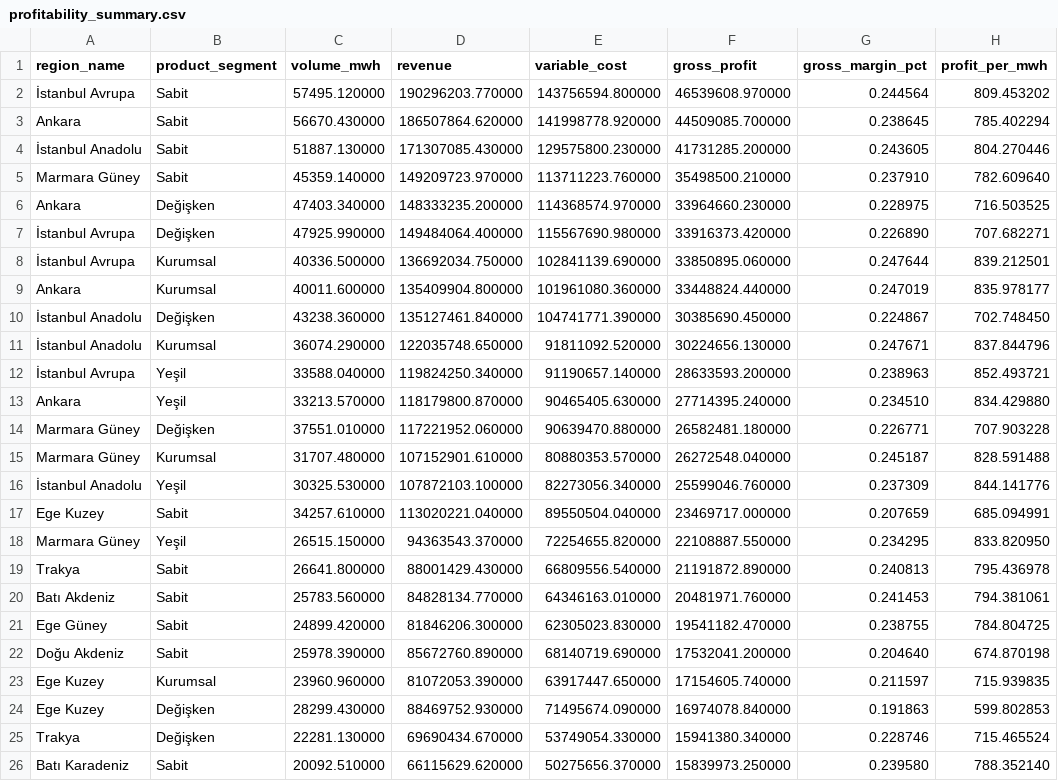
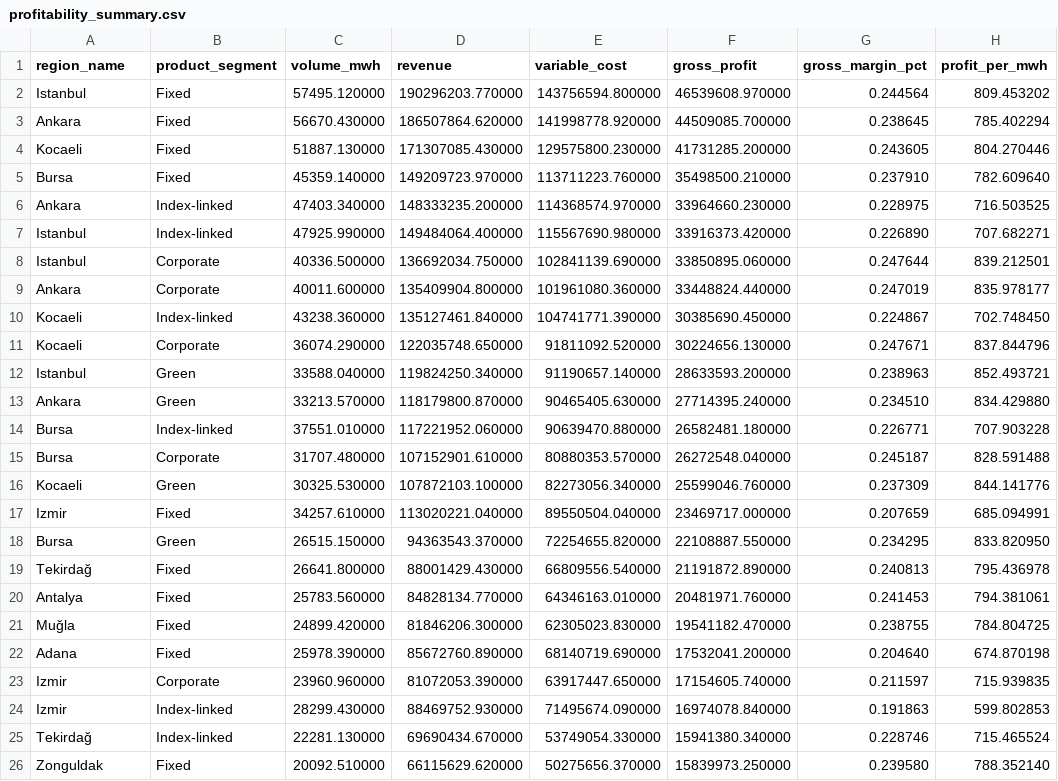
Before and after one commit to mertcanakdogan/energy-market-intelligence-dashboard, a CSV file: outputs/examples/profitability_summary.csv, drawn as a sheet; only a part is shown; the diff covers the shown part only.

Commit message:
Regenerate the example outputs with English names and charts

```diff
--- a/outputs/examples/profitability_summary.csv
+++ b/outputs/examples/profitability_summary.csv
@@ -1,26 +1,26 @@
 region_name,product_segment,volume_mwh,revenue,variable_cost,gross_profit,gross_margin_pct,profit_per_mwh
-İstanbul Avrupa,Sabit,57495.120000,190296203.770000,143756594.800000,46539608.970000,0.244564,809.453202
-Ankara,Sabit,56670.430000,186507864.620000,141998778.920000,44509085.700000,0.238645,785.402294
-İstanbul Anadolu,Sabit,51887.130000,171307085.430000,129575800.230000,41731285.200000,0.243605,804.270446
-Marmara Güney,Sabit,45359.140000,149209723.970000,113711223.760000,35498500.210000,0.237910,782.609640
-Ankara,Değişken,47403.340000,148333235.200000,114368574.970000,33964660.230000,0.228975,716.503525
-İstanbul Avrupa,Değişken,47925.990000,149484064.400000,115567690.980000,33916373.420000,0.226890,707.682271
-İstanbul Avrupa,Kurumsal,40336.500000,136692034.750000,102841139.690000,33850895.060000,0.247644,839.212501
-Ankara,Kurumsal,40011.600000,135409904.800000,101961080.360000,33448824.440000,0.247019,835.978177
-İstanbul Anadolu,Değişken,43238.360000,135127461.840000,104741771.390000,30385690.450000,0.224867,702.748450
-İstanbul Anadolu,Kurumsal,36074.290000,122035748.650000,91811092.520000,30224656.130000,0.247671,837.844796
-İstanbul Avrupa,Yeşil,33588.040000,119824250.340000,91190657.140000,28633593.200000,0.238963,852.493721
-Ankara,Yeşil,33213.570000,118179800.870000,90465405.630000,27714395.240000,0.234510,834.429880
-Marmara Güney,Değişken,37551.010000,117221952.060000,90639470.880000,26582481.180000,0.226771,707.903228
-Marmara Güney,Kurumsal,31707.480000,107152901.610000,80880353.570000,26272548.040000,0.245187,828.591488
-İstanbul Anadolu,Yeşil,30325.530000,107872103.100000,82273056.340000,25599046.760000,0.237309,844.141776
-Ege Kuzey,Sabit,34257.610000,113020221.040000,89550504.040000,23469717.000000,0.207659,685.094991
-Marmara Güney,Yeşil,26515.150000,94363543.370000,72254655.820000,22108887.550000,0.234295,833.820950
-Trakya,Sabit,26641.800000,88001429.430000,66809556.540000,21191872.890000,0.240813,795.436978
-Batı Akdeniz,Sabit,25783.560000,84828134.770000,64346163.010000,20481971.760000,0.241453,794.381061
-Ege Güney,Sabit,24899.420000,81846206.300000,62305023.830000,19541182.470000,0.238755,784.804725
-Doğu Akdeniz,Sabit,25978.390000,85672760.890000,68140719.690000,17532041.200000,0.204640,674.870198
-Ege Kuzey,Kurumsal,23960.960000,81072053.390000,63917447.650000,17154605.740000,0.211597,715.939835
-Ege Kuzey,Değişken,28299.430000,88469752.930000,71495674.090000,16974078.840000,0.191863,599.802853
-Trakya,Değişken,22281.130000,69690434.670000,53749054.330000,15941380.340000,0.228746,715.465524
-Batı Karadeniz,Sabit,20092.510000,66115629.620000,50275656.370000,15839973.250000,0.239580,788.352140
+Istanbul,Fixed,57495.120000,190296203.770000,143756594.800000,46539608.970000,0.244564,809.453202
+Ankara,Fixed,56670.430000,186507864.620000,141998778.920000,44509085.700000,0.238645,785.402294
+Kocaeli,Fixed,51887.130000,171307085.430000,129575800.230000,41731285.200000,0.243605,804.270446
+Bursa,Fixed,45359.140000,149209723.970000,113711223.760000,35498500.210000,0.237910,782.609640
+Ankara,Index-linked,47403.340000,148333235.200000,114368574.970000,33964660.230000,0.228975,716.503525
+Istanbul,Index-linked,47925.990000,149484064.400000,115567690.980000,33916373.420000,0.226890,707.682271
+Istanbul,Corporate,40336.500000,136692034.750000,102841139.690000,33850895.060000,0.247644,839.212501
+Ankara,Corporate,40011.600000,135409904.800000,101961080.360000,33448824.440000,0.247019,835.978177
+Kocaeli,Index-linked,43238.360000,135127461.840000,104741771.390000,30385690.450000,0.224867,702.748450
+Kocaeli,Corporate,36074.290000,122035748.650000,91811092.520000,30224656.130000,0.247671,837.844796
+Istanbul,Green,33588.040000,119824250.340000,91190657.140000,28633593.200000,0.238963,852.493721
+Ankara,Green,33213.570000,118179800.870000,90465405.630000,27714395.240000,0.234510,834.429880
+Bursa,Index-linked,37551.010000,117221952.060000,90639470.880000,26582481.180000,0.226771,707.903228
+Bursa,Corporate,31707.480000,107152901.610000,80880353.570000,26272548.040000,0.245187,828.591488
+Kocaeli,Green,30325.530000,107872103.100000,82273056.340000,25599046.760000,0.237309,844.141776
+Izmir,Fixed,34257.610000,113020221.040000,89550504.040000,23469717.000000,0.207659,685.094991
+Bursa,Green,26515.150000,94363543.370000,72254655.820000,22108887.550000,0.234295,833.820950
+Tekirdağ,Fixed,26641.800000,88001429.430000,66809556.540000,21191872.890000,0.240813,795.436978
+Antalya,Fixed,25783.560000,84828134.770000,64346163.010000,20481971.760000,0.241453,794.381061
+Muğla,Fixed,24899.420000,81846206.300000,62305023.830000,19541182.470000,0.238755,784.804725
+Adana,Fixed,25978.390000,85672760.890000,68140719.690000,17532041.200000,0.204640,674.870198
+Izmir,Corporate,23960.960000,81072053.390000,63917447.650000,17154605.740000,0.211597,715.939835
+Izmir,Index-linked,28299.430000,88469752.930000,71495674.090000,16974078.840000,0.191863,599.802853
+Tekirdağ,Index-linked,22281.130000,69690434.670000,53749054.330000,15941380.340000,0.228746,715.465524
+Zonguldak,Fixed,20092.510000,66115629.620000,50275656.370000,15839973.250000,0.239580,788.352140
```
Also changed, not shown: 94 edited cells elsewhere in this file, outputs/examples/discount_policy_flags.csv, outputs/examples/elasticity_recovery.csv, 18 other files.
